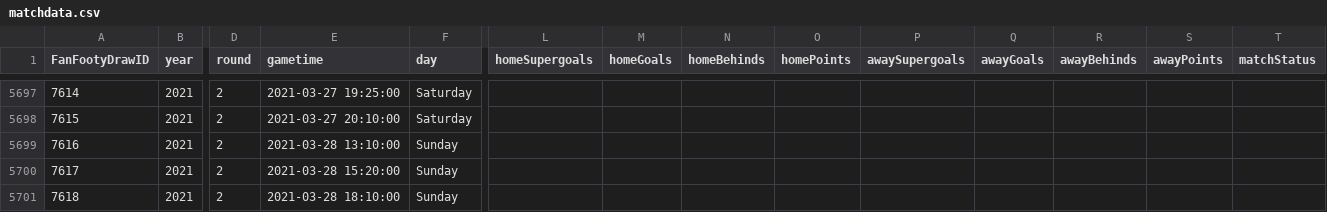
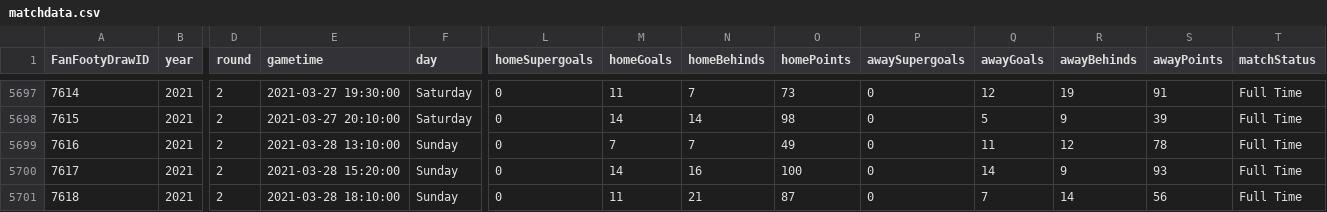
Before and after one commit to dhenry437/footytips, a CSV file: matchdata.csv, drawn as a sheet; only a part is shown, gaps mark what is left out; the diff covers the shown part only; the diff names each change by its address in the sheet, - before the commit and + after, or states it on an @@ line.

```diff
--- a/matchdata.csv
+++ b/matchdata.csv
-E5697 (gametime): 2021-03-27 19:25:00
+E5697 (gametime): 2021-03-27 19:30:00
-L5697:L5701 (homeSupergoals): (empty)
+L5697:L5701 (homeSupergoals): 0
-M5697 (homeGoals): (empty)
+M5697 (homeGoals): 11
-N5697 (homeBehinds): (empty)
+N5697 (homeBehinds): 7
-O5697 (homePoints): (empty)
+O5697 (homePoints): 73
-P5697:P5701 (awaySupergoals): (empty)
+P5697:P5701 (awaySupergoals): 0
-Q5697 (awayGoals): (empty)
+Q5697 (awayGoals): 12
-R5697 (awayBehinds): (empty)
+R5697 (awayBehinds): 19
-S5697 (awayPoints): (empty)
+S5697 (awayPoints): 91
-T5697:T5701 (matchStatus): (empty)
+T5697:T5701 (matchStatus): Full Time
-M5698 (homeGoals): (empty)
+M5698 (homeGoals): 14
-N5698 (homeBehinds): (empty)
+N5698 (homeBehinds): 14
-O5698 (homePoints): (empty)
+O5698 (homePoints): 98
-Q5698 (awayGoals): (empty)
+Q5698 (awayGoals): 5
-R5698 (awayBehinds): (empty)
+R5698 (awayBehinds): 9
-S5698 (awayPoints): (empty)
+S5698 (awayPoints): 39
-M5699 (homeGoals): (empty)
+M5699 (homeGoals): 7
-N5699 (homeBehinds): (empty)
+N5699 (homeBehinds): 7
-O5699 (homePoints): (empty)
+O5699 (homePoints): 49
-Q5699 (awayGoals): (empty)
+Q5699 (awayGoals): 11
-R5699 (awayBehinds): (empty)
+R5699 (awayBehinds): 12
-S5699 (awayPoints): (empty)
+S5699 (awayPoints): 78
-M5700 (homeGoals): (empty)
+M5700 (homeGoals): 14
-N5700 (homeBehinds): (empty)
+N5700 (homeBehinds): 16
-O5700 (homePoints): (empty)
+O5700 (homePoints): 100
-Q5700 (awayGoals): (empty)
+Q5700 (awayGoals): 14
-R5700 (awayBehinds): (empty)
+R5700 (awayBehinds): 9
-S5700 (awayPoints): (empty)
+S5700 (awayPoints): 93
-M5701 (homeGoals): (empty)
+M5701 (homeGoals): 11
-N5701 (homeBehinds): (empty)
+N5701 (homeBehinds): 21
-O5701 (homePoints): (empty)
+O5701 (homePoints): 87
-Q5701 (awayGoals): (empty)
+Q5701 (awayGoals): 7
-R5701 (awayBehinds): (empty)
+R5701 (awayBehinds): 14
-S5701 (awayPoints): (empty)
+S5701 (awayPoints): 56
```
Also changed, not shown: 43 edited cells elsewhere in this file, 2 other files.
